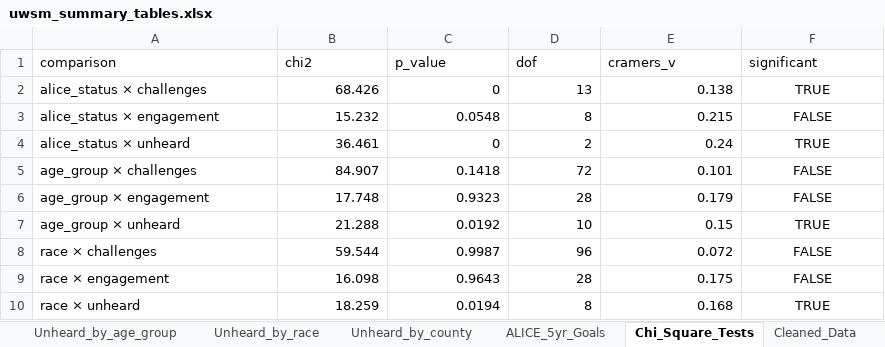
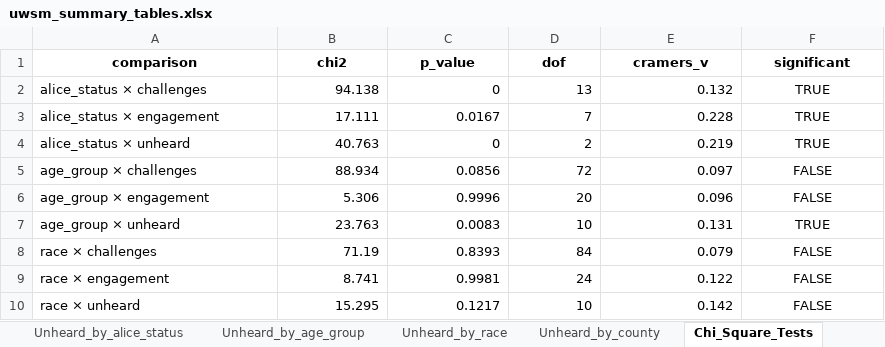
Before and after one commit to kotturipavanipriyanka/United-Way-Southern-Maine, an Excel workbook: outputs/uwsm_summary_tables.xlsx, sheet Chi_Square_Tests, drawn as a sheet; only a part is shown; values as stored, in another font and other column widths than the file's, no borders; the diff covers the shown part only; the diff names each change by its address in the sheet, - before the commit and + after, or states it on an @@ line.

```diff
--- a/outputs/uwsm_summary_tables.xlsx (sheet Chi_Square_Tests)
+++ b/outputs/uwsm_summary_tables.xlsx (sheet Chi_Square_Tests)
-sheet tab: ALICE_5yr_Goals
@@ A1:F1 bold: off → on, alignment: left → center @@
-B2 (chi2): 68.426
+B2 (chi2): 94.138
-E2 (cramers_v): 0.138
+E2 (cramers_v): 0.132
-B3 (chi2): 15.232
+B3 (chi2): 17.111
-C3 (p_value): 0.0548
+C3 (p_value): 0.0167
-D3 (dof): 8
+D3 (dof): 7
-E3 (cramers_v): 0.215
+E3 (cramers_v): 0.228
-F3 (significant): FALSE
+F3 (significant): TRUE
-B4 (chi2): 36.461
+B4 (chi2): 40.763
-E4 (cramers_v): 0.24
+E4 (cramers_v): 0.219
-B5 (chi2): 84.907
+B5 (chi2): 88.934
-C5 (p_value): 0.1418
+C5 (p_value): 0.0856
-E5 (cramers_v): 0.101
+E5 (cramers_v): 0.097
-B6 (chi2): 17.748
+B6 (chi2): 5.306
-C6 (p_value): 0.9323
+C6 (p_value): 0.9996
-D6 (dof): 28
+D6 (dof): 20
-E6 (cramers_v): 0.179
+E6 (cramers_v): 0.096
-B7 (chi2): 21.288
+B7 (chi2): 23.763
-C7 (p_value): 0.0192
+C7 (p_value): 0.0083
-E7 (cramers_v): 0.15
+E7 (cramers_v): 0.131
-B8 (chi2): 59.544
+B8 (chi2): 71.19
-C8 (p_value): 0.9987
+C8 (p_value): 0.8393
-D8 (dof): 96
+D8 (dof): 84
-E8 (cramers_v): 0.072
+E8 (cramers_v): 0.079
-B9 (chi2): 16.098
+B9 (chi2): 8.741
-C9 (p_value): 0.9643
+C9 (p_value): 0.9981
-D9 (dof): 28
+D9 (dof): 24
-E9 (cramers_v): 0.175
+E9 (cramers_v): 0.122
-B10 (chi2): 18.259
+B10 (chi2): 15.295
-C10 (p_value): 0.0194
+C10 (p_value): 0.1217
-D10 (dof): 8
+D10 (dof): 10
-E10 (cramers_v): 0.168
+E10 (cramers_v): 0.142
-F10 (significant): TRUE
+F10 (significant): FALSE
```
Also changed, not shown: 29 edited cells elsewhere in this sheet, sheet Cleaned_Data, sheet Challenges_Overall, sheet Challenges_by_County, sheet Challenges_by_ALICE, sheet Unheard_by_race, sheet Engagement_Overall, 3 more sheets, data/UWSM_Data.xlsx, 20 other files.
